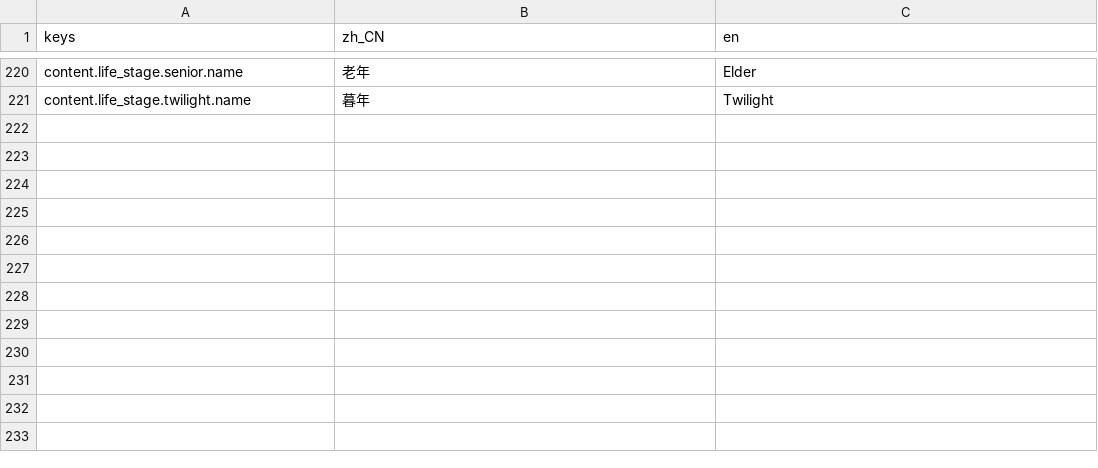
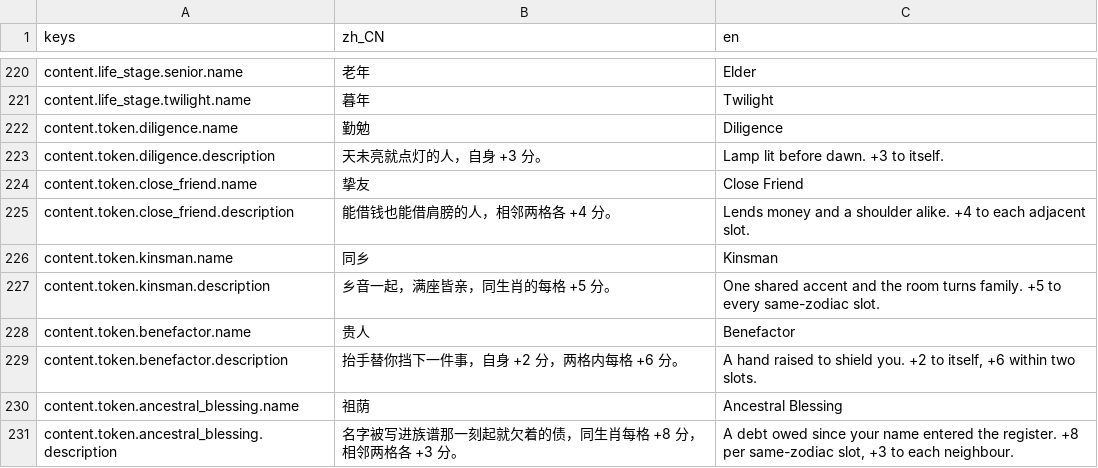
Before and after one commit to HAHAHA44/slot-roguelike-game, a CSV file: locale/messages.csv, drawn as a sheet; only a part is shown, gaps mark what is left out.

```diff
--- a/locale/messages.csv
+++ b/locale/messages.csv
@@ -221 +221,11 @@ content.life_stage.senior.name,"老年","Elder"
 content.life_stage.twilight.name,"暮年","Twilight"
+content.token.diligence.name,"勤勉","Diligence"
+content.token.diligence.description,"天未亮就点灯的人，自身 +3 分。","Lamp lit before dawn. +3 to itself."
+content.token.close_friend.name,"挚友","Close Friend"
+content.token.close_friend.description,"能借钱也能借肩膀的人，相邻两格各 +4 分。","Lends money and a shoulder alike. +4 to each adjacent slot."
+content.token.kinsman.name,"同乡","Kinsman"
+content.token.kinsman.description,"乡音一起，满座皆亲，同生肖的每格 +5 分。","One shared accent and the room turns family. +5 to every same-zodiac slot."
+content.token.benefactor.name,"贵人","Benefactor"
+content.token.benefactor.description,"抬手替你挡下一件事，自身 +2 分，两格内每格 +6 分。","A hand raised to shield you. +2 to itself, +6 within two slots."
+content.token.ancestral_blessing.name,"祖荫","Ancestral Blessing"
+content.token.ancestral_blessing.description,"名字被写进族谱那一刻起就欠着的债，同生肖每格 +8 分，相邻两格各 +3 分。","A debt owed since your name entered the register. +8 per same-zodiac slot, +3 to each neighbour."
```
Also changed, not shown: 8 other files.
